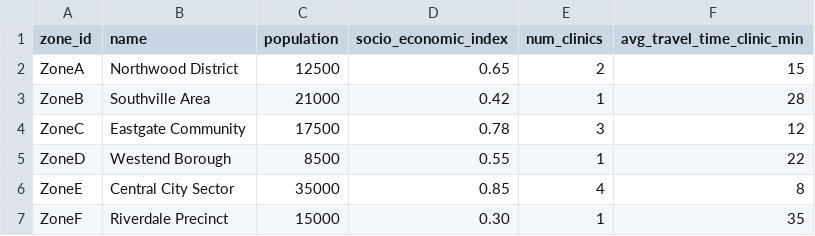
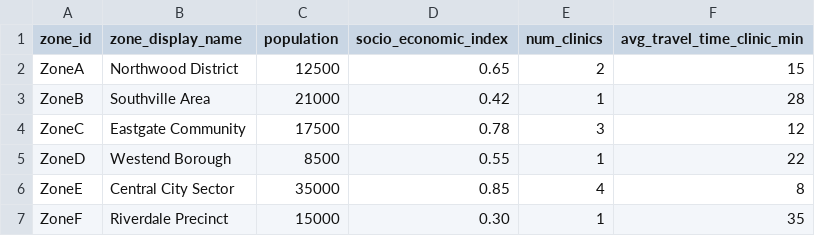
Before and after one commit to LEAN-arch/health_hub, a CSV file: data_sources/zone_attributes.csv, drawn as a sheet.

Commit message:
Update zone_attributes.csv

```diff
--- a/data_sources/zone_attributes.csv
+++ b/data_sources/zone_attributes.csv
@@ -1,2 +1,2 @@
-zone_id,name,population,socio_economic_index,num_clinics,avg_travel_time_clinic_min
+zone_id,zone_display_name,population,socio_economic_index,num_clinics,avg_travel_time_clinic_min
 ZoneA,Northwood District,12500,0.65,2,15
```
